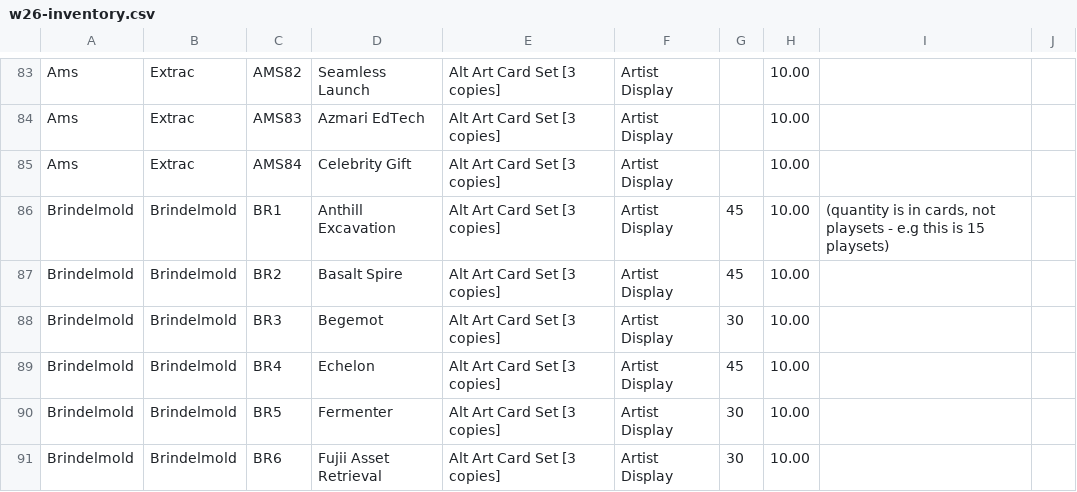
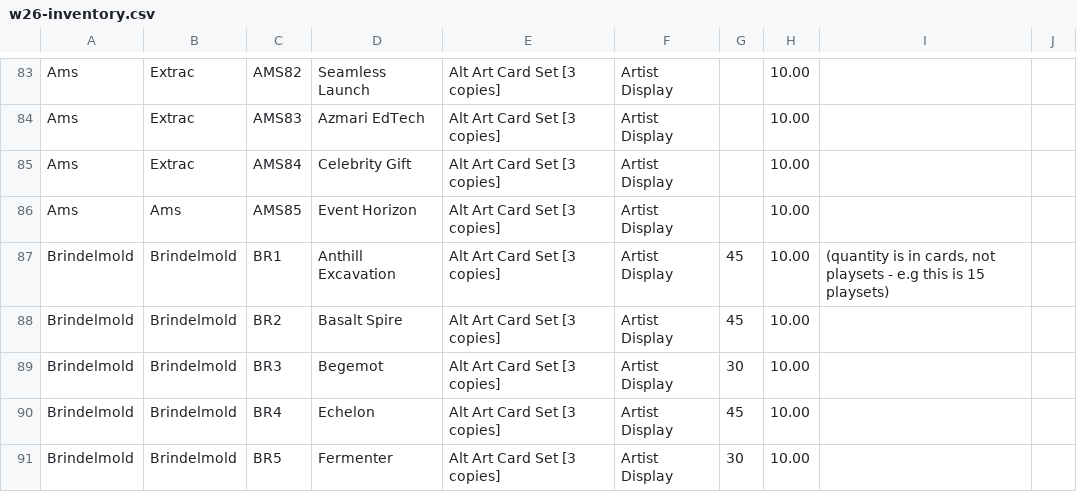
Before and after one commit to Null-Signal-Games/Artist-Colony-Price-Sheet, a CSV file: src/data/w26-inventory.csv, drawn as a sheet; only a part is shown, gaps mark what is left out; the shorter side is filled out with more unchanged rows.

Commit message:
data: add ams product

```diff
--- a/src/data/w26-inventory.csv
+++ b/src/data/w26-inventory.csv
@@ -87,2 +87,3 @@ Ams,Extrac,AMS83,Azmari EdTech,Alt Art Card Set [3 copies],Artist Display,,10.00
 Ams,Extrac,AMS84,Celebrity Gift,Alt Art Card Set [3 copies],Artist Display,,10.00,,
+Ams,Ams,AMS85,Event Horizon,Alt Art Card Set [3 copies],Artist Display,,10.00,,
 Brindelmold,Brindelmold,BR1,Anthill Excavation,Alt Art Card Set [3 copies],Artist Display,45,10.00,"(quantity is in cards, not playsets - e.g this is 15 playsets)",
```
